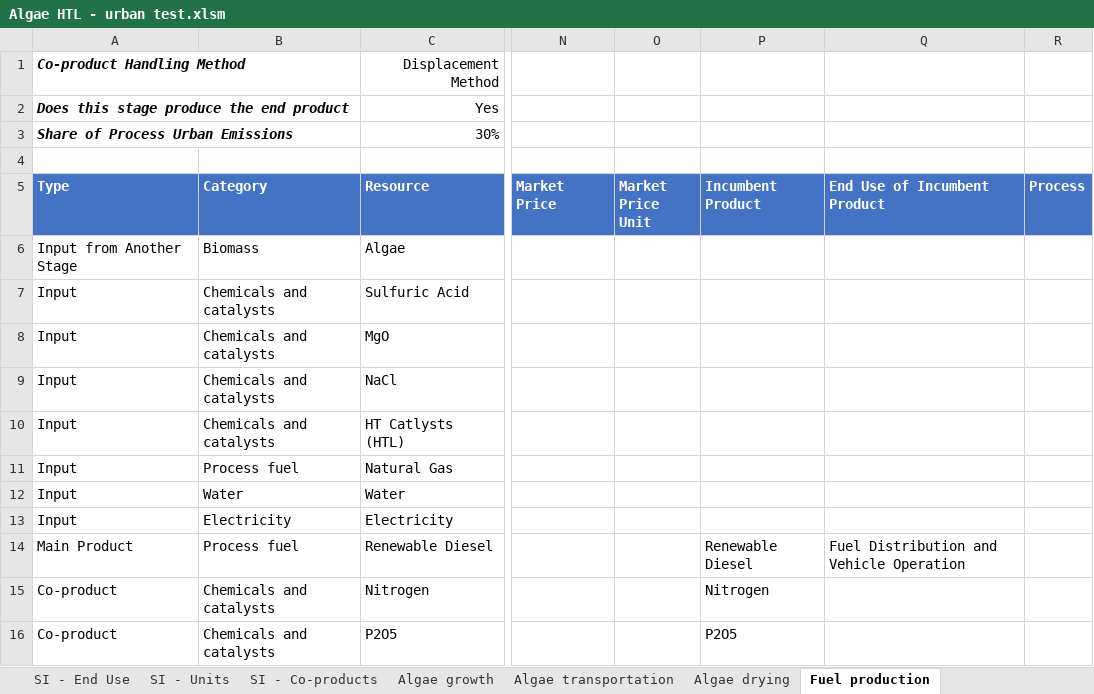
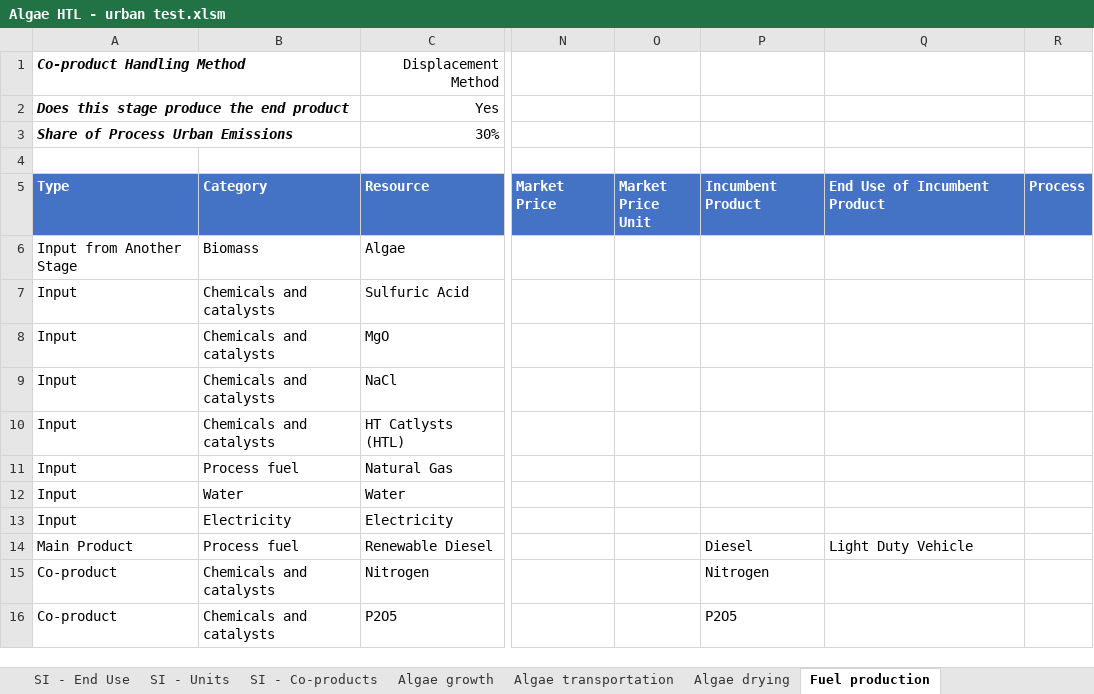
Before and after one commit to olw0905/Interactive-SCSA_Dash, an Excel workbook: static/Algae HTL - urban test.xlsm, sheet Fuel production, drawn as a sheet; only a part is shown, gaps mark what is left out; values as stored, in another font and other column widths than the file's, no borders; charts and pictures and table styles not drawn; the diff names each change by its address in the sheet, - before the commit and + after, or states it on an @@ line.

```diff
--- a/static/Algae HTL - urban test.xlsm (sheet Fuel production)
+++ b/static/Algae HTL - urban test.xlsm (sheet Fuel production)
-P14 (Incumbent Product): Renewable Diesel
+P14 (Incumbent Product): Diesel
-Q14 (End Use of Incumbent Product): Fuel Distribution and Vehicle Operation
+Q14 (End Use of Incumbent Product): Light Duty Vehicle
```
Also changed, not shown: sheet Algae drying, charts or pictures, 3 other files.
